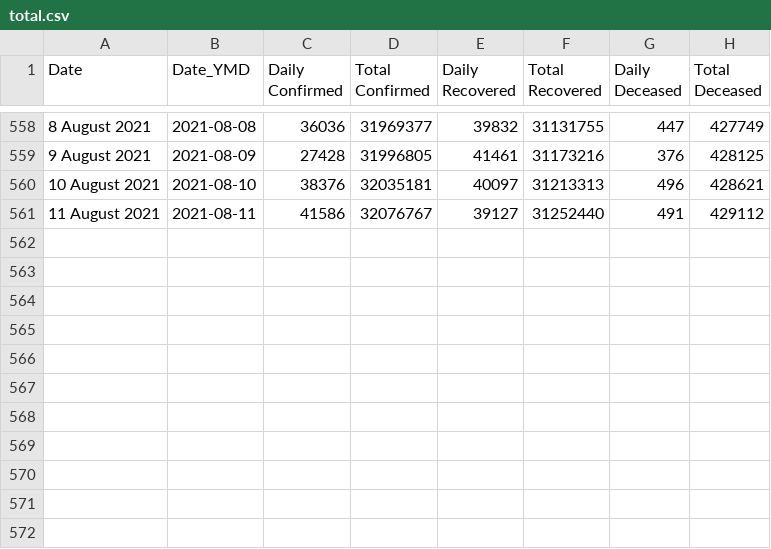
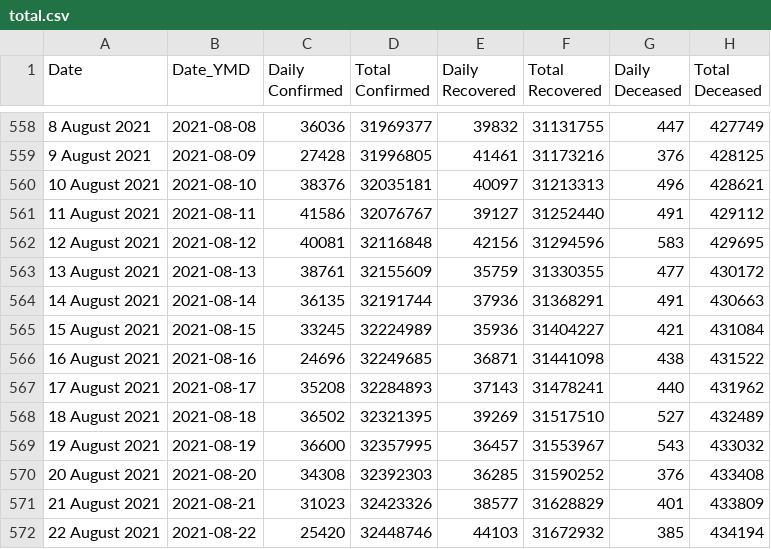
Before and after one commit to amankumarm/covid-19_visualiser, a CSV file: cov_py/total.csv, drawn as a sheet; only a part is shown, gaps mark what is left out; the diff names each change by its address in the sheet, - before the commit and + after, or states it on an @@ line.

```diff
--- a/cov_py/total.csv
+++ b/cov_py/total.csv
+row 562: 12 August 2021 | 2021-08-12 | 40081 | 32116848 | 42156 | 31294596 | 583 | 429695
+row 563: 13 August 2021 | 2021-08-13 | 38761 | 32155609 | 35759 | 31330355 | 477 | 430172
+row 564: 14 August 2021 | 2021-08-14 | 36135 | 32191744 | 37936 | 31368291 | 491 | 430663
+row 565: 15 August 2021 | 2021-08-15 | 33245 | 32224989 | 35936 | 31404227 | 421 | 431084
+row 566: 16 August 2021 | 2021-08-16 | 24696 | 32249685 | 36871 | 31441098 | 438 | 431522
+row 567: 17 August 2021 | 2021-08-17 | 35208 | 32284893 | 37143 | 31478241 | 440 | 431962
+row 568: 18 August 2021 | 2021-08-18 | 36502 | 32321395 | 39269 | 31517510 | 527 | 432489
+row 569: 19 August 2021 | 2021-08-19 | 36600 | 32357995 | 36457 | 31553967 | 543 | 433032
+row 570: 20 August 2021 | 2021-08-20 | 34308 | 32392303 | 36285 | 31590252 | 376 | 433408
+row 571: 21 August 2021 | 2021-08-21 | 31023 | 32423326 | 38577 | 31628829 | 401 | 433809
+row 572: 22 August 2021 | 2021-08-22 | 25420 | 32448746 | 44103 | 31672932 | 385 | 434194
```
Also changed, not shown: cov_py/downloaded.csv, cov_py/updated_state.csv, 39 other files.
